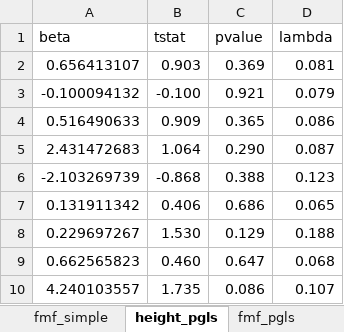
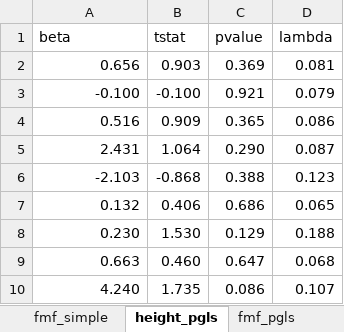
Before and after one commit to martommy/Ampliconic_CNV, an Excel workbook: Phenotype_cnv_associations/Combined_results.xlsx, sheet height_pgls, drawn as a sheet; values as stored, in another font and other column widths than the file's, no borders; the diff names each change by its address in the sheet, - before the commit and + after, or states it on an @@ line.

```diff
--- a/Phenotype_cnv_associations/Combined_results.xlsx (sheet height_pgls)
+++ b/Phenotype_cnv_associations/Combined_results.xlsx (sheet height_pgls)
-A2 (beta): 0.656413107
+A2 (beta): 0.656
-A3 (beta): -0.100094132
+A3 (beta): -0.100
-A4 (beta): 0.516490633
+A4 (beta): 0.516
-A5 (beta): 2.431472683
+A5 (beta): 2.431
-A6 (beta): -2.103269739
+A6 (beta): -2.103
-A7 (beta): 0.131911342
+A7 (beta): 0.132
-A8 (beta): 0.229697267
+A8 (beta): 0.230
-A9 (beta): 0.662565823
+A9 (beta): 0.663
-A10 (beta): 4.240103557
+A10 (beta): 4.240
```
Also changed, not shown: sheet fmf_pgls, 1 other file.
